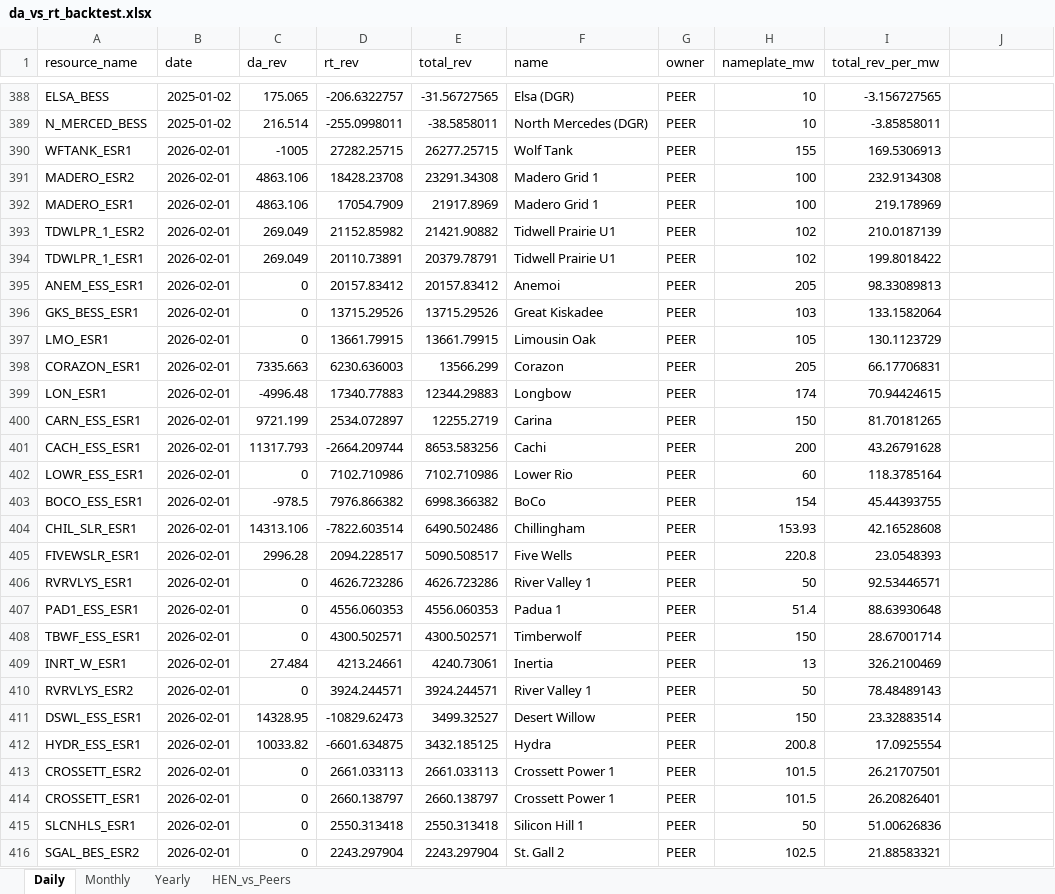
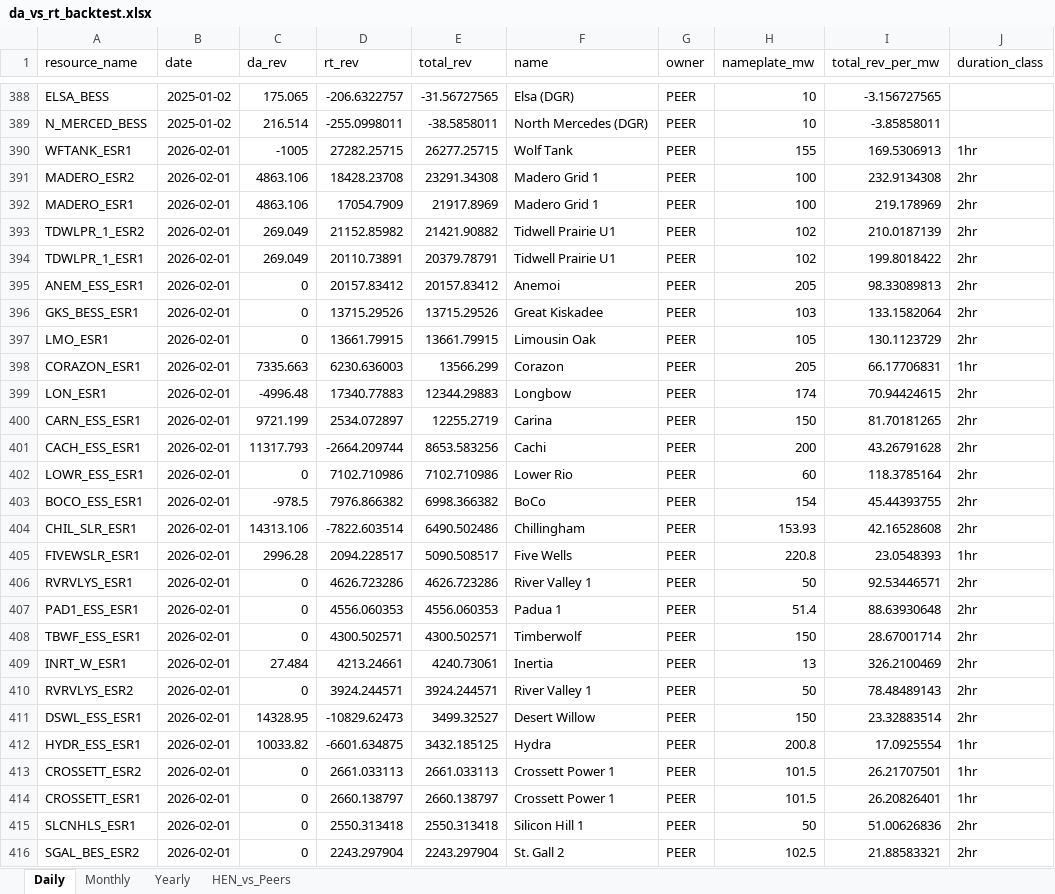
Before and after one commit to gclark25/DAvRT_ERCOT_BESS_rev, an Excel workbook: reports/da_vs_rt_backtest.xlsx, sheet Daily, drawn as a sheet; only a part is shown, gaps mark what is left out; values as stored, in another font and other column widths than the file's, no borders; the diff covers the shown part only; the diff names each change by its address in the sheet, - before the commit and + after, or states it on an @@ line.

```diff
--- a/reports/da_vs_rt_backtest.xlsx (sheet Daily)
+++ b/reports/da_vs_rt_backtest.xlsx (sheet Daily)
-J1: (empty)
+J1: duration_class
-J390 (duration_class): (empty)
+J390 (duration_class): 1hr
-J391:J397 (duration_class): (empty)
+J391:J397 (duration_class): 2hr
-J398 (duration_class): (empty)
+J398 (duration_class): 1hr
-J399:J404 (duration_class): (empty)
+J399:J404 (duration_class): 2hr
-J405 (duration_class): (empty)
+J405 (duration_class): 1hr
-J406:J411 (duration_class): (empty)
+J406:J411 (duration_class): 2hr
-J412:J414 (duration_class): (empty)
+J412:J414 (duration_class): 1hr
-J415:J416 (duration_class): (empty)
+J415:J416 (duration_class): 2hr
```
Also changed, not shown: 425 edited cells elsewhere in this sheet, sheet Yearly, sheet Monthly, sheet HEN_vs_Peers, 3 other files.
